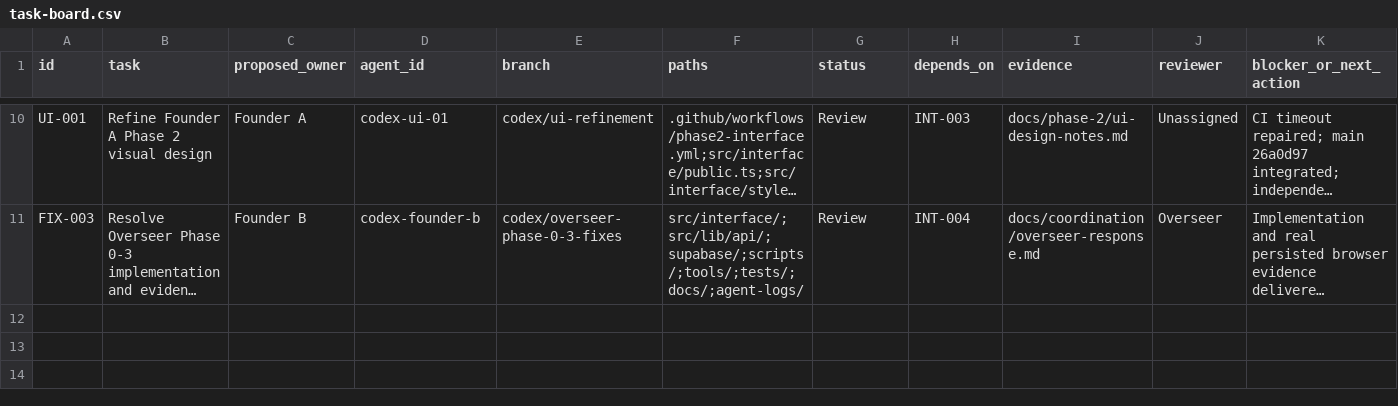
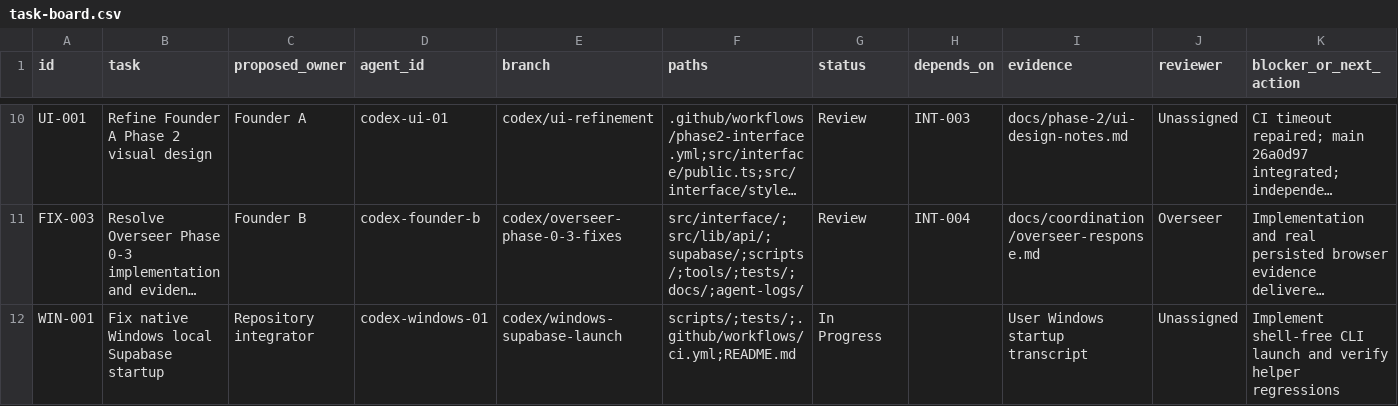
Before and after one commit to AI-In-Bussiness/Lost-Link, a CSV file: docs/coordination/task-board.csv, drawn as a sheet; only a part is shown, gaps mark what is left out; long unchanged cells end in …; the diff names each change by its address in the sheet, - before the commit and + after, or states it on an @@ line.

Commit message:
Record Windows Supabase helper repair ownership

```diff
--- a/docs/coordination/task-board.csv
+++ b/docs/coordination/task-board.csv
+row 12: WIN-001 | Fix native Windows local Supabase startup | Repository integrator | codex-windows-01 | codex/windows-supabase-launch | scripts/;tests/;.github/workflows/ci.yml;README.md | In Progress |  | User Windows startup transcript | Unassigned | Implement shell-free CLI launch and verify helper regressions
```
